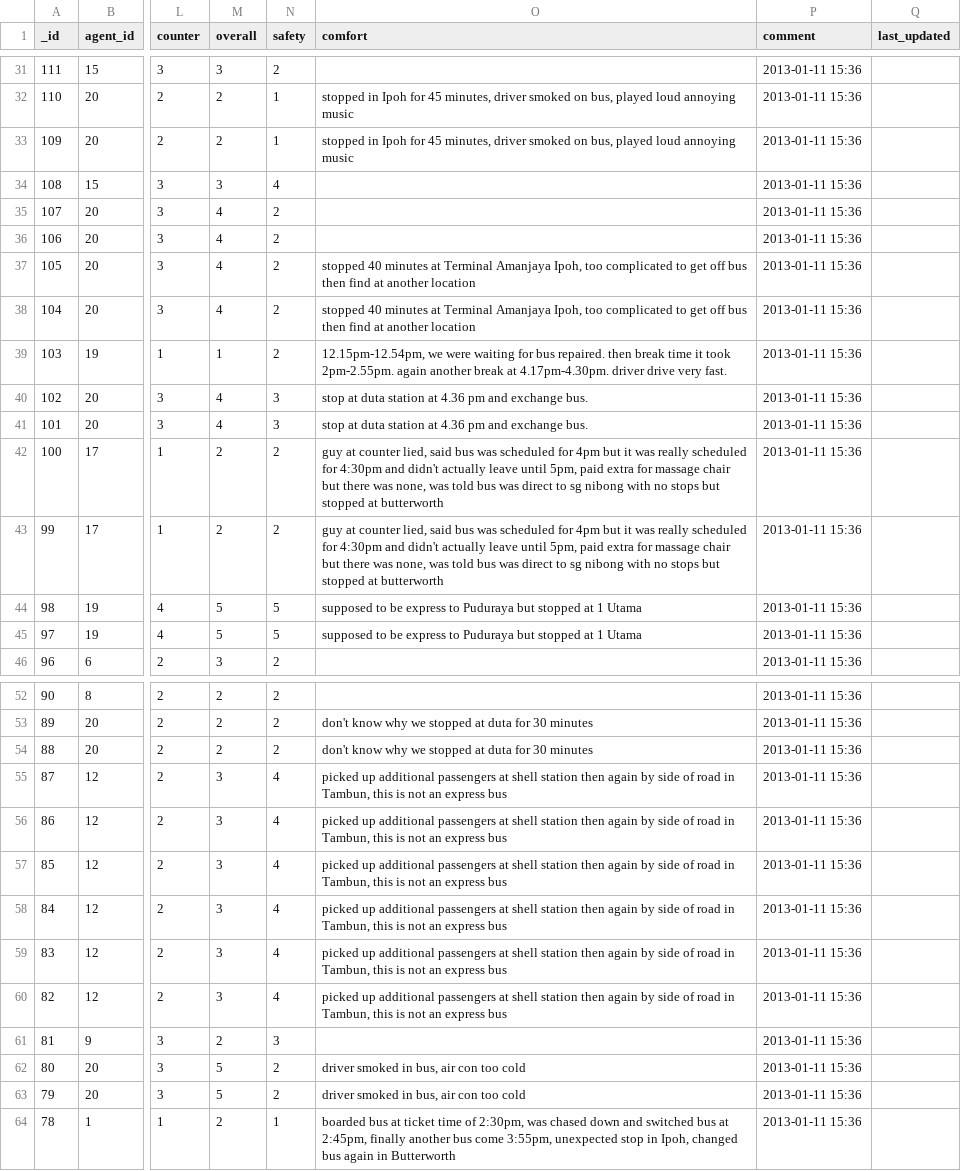
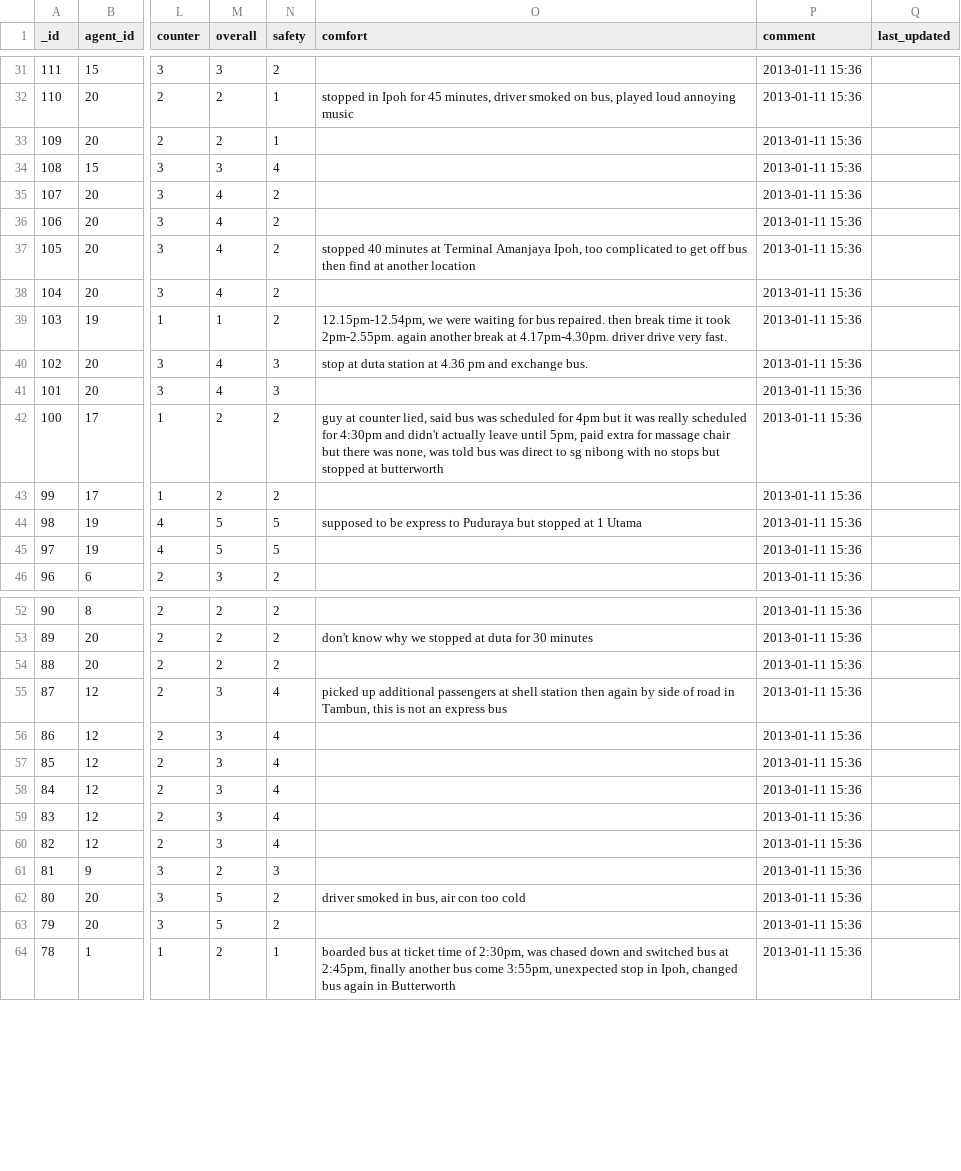
Before and after one commit to sweetiepiggy/Raspberry-Bus-Malaysia, a CSV file: trips_dev.csv, drawn as a sheet; only a part is shown, gaps mark what is left out; the diff covers the shown part only; the diff names each change by its address in the sheet, - before the commit and + after, or states it on an @@ line.

Commit message:
removed duplicated comments from trips_dev

```diff
--- a/trips_dev.csv
+++ b/trips_dev.csv
-O33 (comfort): stopped in Ipoh for 45 minutes, driver smoked on bus, played loud annoying music
+O33 (comfort): (empty)
-O38 (comfort): stopped 40 minutes at Terminal Amanjaya Ipoh, too complicated to get off bus then find at another location
+O38 (comfort): (empty)
-O41 (comfort): stop at duta station at 4.36 pm and exchange bus.
+O41 (comfort): (empty)
-O43 (comfort): guy at counter lied, said bus was scheduled for 4pm but it was really scheduled for 4:30pm and didn't actually leave until 5pm, paid extra for massage chair but there was none, was told bus was direct to sg nibong with no stops but stopped at butterworth
+O43 (comfort): (empty)
-O45 (comfort): supposed to be express to Puduraya but stopped at 1 Utama
+O45 (comfort): (empty)
-O54 (comfort): don't know why we stopped at duta for 30 minutes
+O54 (comfort): (empty)
-O56:O60 (comfort): picked up additional passengers at shell station then again by side of road in Tambun, this is not an express bus
+O56:O60 (comfort): (empty)
-O63 (comfort): driver smoked in bus, air con too cold
+O63 (comfort): (empty)
```
Also changed, not shown: 13 edited cells elsewhere in this file.
